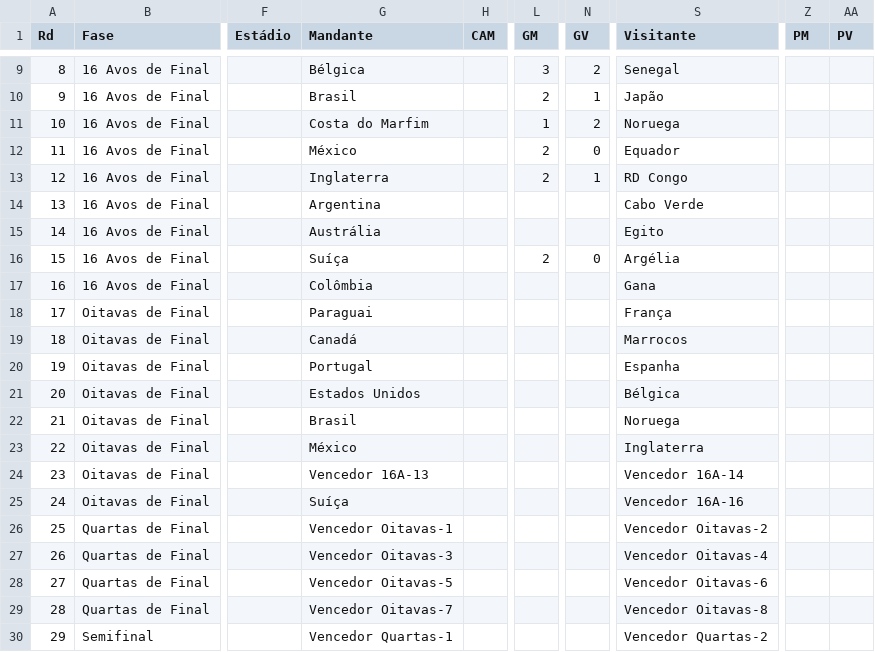
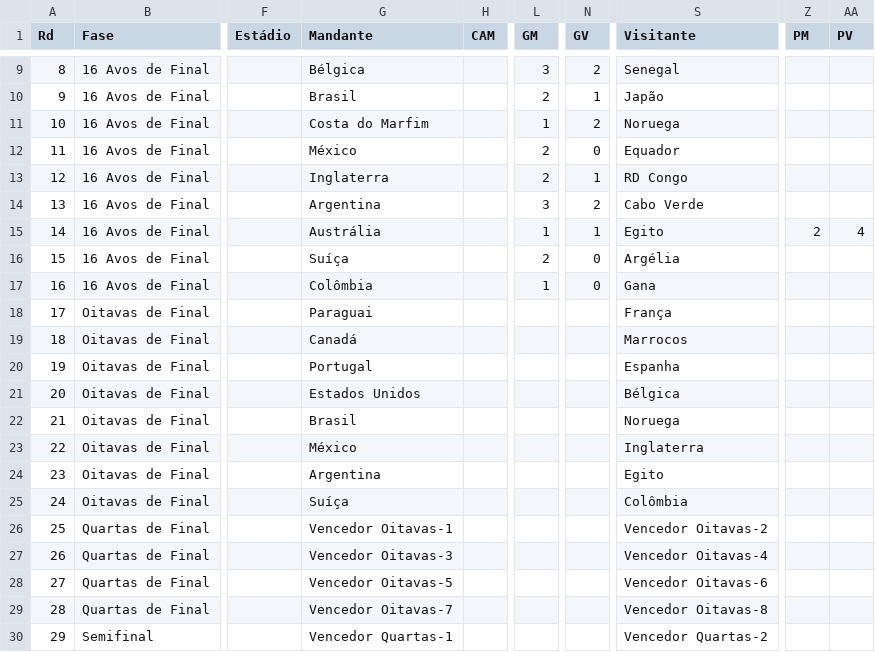
Before and after one commit to rnanalista-max/Feriados, a CSV file: chaveamento.csv, drawn as a sheet; only a part is shown, gaps mark what is left out; the diff names each change by its address in the sheet, - before the commit and + after, or states it on an @@ line.

Commit message:
Atualização do CSV de Classificação de Grupos

```diff
--- a/chaveamento.csv
+++ b/chaveamento.csv
-L14 (GM): (empty)
+L14 (GM): 3
-N14 (GV): (empty)
+N14 (GV): 2
-L15 (GM): (empty)
+L15 (GM): 1
-N15 (GV): (empty)
+N15 (GV): 1
-Z15 (PM): (empty)
+Z15 (PM): 2
-AA15 (PV): (empty)
+AA15 (PV): 4
-L17 (GM): (empty)
+L17 (GM): 1
-N17 (GV): (empty)
+N17 (GV): 0
-G24 (Mandante): Vencedor 16A-13
+G24 (Mandante): Argentina
-S24 (Visitante): Vencedor 16A-14
+S24 (Visitante): Egito
-S25 (Visitante): Vencedor 16A-16
+S25 (Visitante): Colômbia
```
